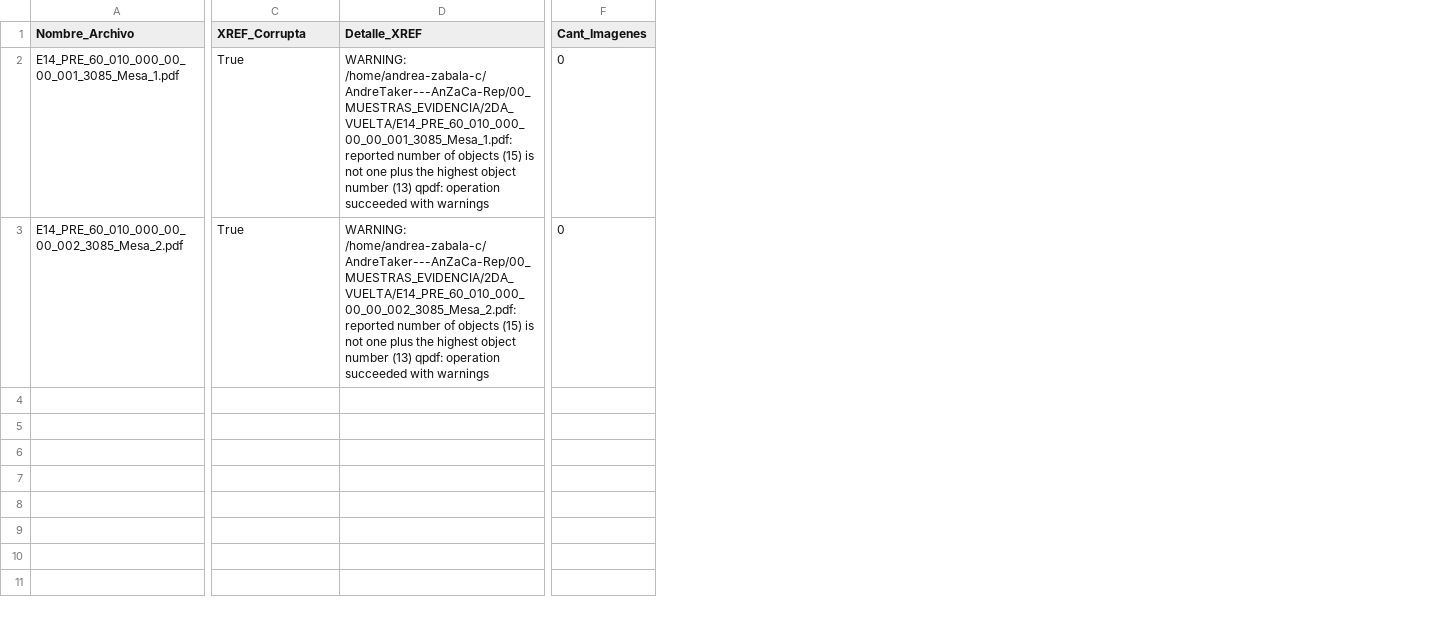
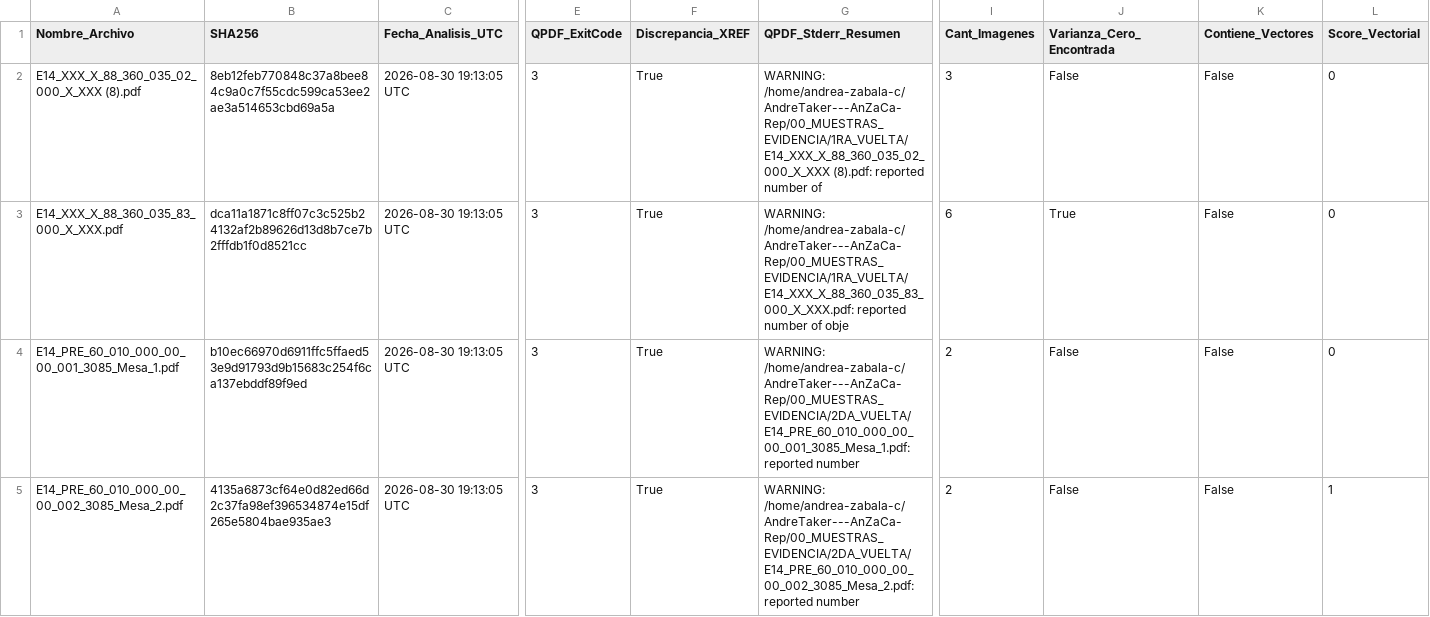
Before and after one commit to anzaca0330-pixel/AndreTaker---AnZaCa-Rep, a CSV file: matriz_lote_babayaga.csv, drawn as a sheet; only a part is shown, gaps mark what is left out; removed rows and columns are numbered as before the commit, all else as after; rows hold the shown columns only; the diff names each change by its address in the sheet, - before the commit and + after, or states it on an @@ line.

```diff
--- a/matriz_lote_babayaga.csv
+++ b/matriz_lote_babayaga.csv
+column B (SHA256), rows 4-5: b10ec66970d6911ffc5ffaed53e9d91793d9b15683c254f6ca137ebddf89f9ed | 4135a6873cf64e0d82ed66d2c37fa98ef396534874e15df265e5804bae935ae3
+column C (Fecha_Analisis_UTC), rows 4-5: 2026-08-30 19:13:05 UTC | 2026-08-30 19:13:05 UTC
+column E (QPDF_ExitCode), rows 4-5: 3 | 3
-column D (Detalle_XREF), rows 2-3: WARNING: /home/andrea-zabala-c/AndreTaker---AnZaCa-Rep/00_MUESTRAS_EVIDENCIA/2DA_VUELTA/E14_PRE_60_010_000_00_00_001_3085_Mesa_1.pdf: reported number of objects (15) is not one plus the highest object number (13) qpdf: operation succeeded with warnings | WARNING: /home/andrea-zabala-c/AndreTaker---AnZaCa-Rep/00_MUESTRAS_EVIDENCIA/2DA_VUELTA/E14_PRE_60_010_000_00_00_002_3085_Mesa_2.pdf: reported number of objects (15) is not one plus the highest object number (13) qpdf: operation succeeded with warnings
+column G (QPDF_Stderr_Resumen), rows 4-5: WARNING: /home/andrea-zabala-c/AndreTaker---AnZaCa-Rep/00_MUESTRAS_EVIDENCIA/2DA_VUELTA/E14_PRE_60_010_000_00_00_001_3085_Mesa_1.pdf: reported number | WARNING: /home/andrea-zabala-c/AndreTaker---AnZaCa-Rep/00_MUESTRAS_EVIDENCIA/2DA_VUELTA/E14_PRE_60_010_000_00_00_002_3085_Mesa_2.pdf: reported number
+column J (Varianza_Cero_Encontrada), rows 4-5: False | False
+column K (Contiene_Vectores), rows 4-5: False | False
+column L (Score_Vectorial), rows 4-5: 0 | 1
-F1: XREF_Corrupta
+F1: Discrepancia_XREF
+row 2: E14_XXX_X_88_360_035_02_000_X_XXX (8).pdf | 8eb12feb770848c37a8bee84c9a0c7f55cdc599ca53ee2ae3a514653cbd69a5a | 2026-08-30 19:13:05 UTC | 3 | True | WARNING: /home/andrea-zabala-c/AndreTaker---AnZaCa-Rep/00_MUESTRAS_EVIDENCIA/1RA_VUELTA/E14_XXX_X_88_360_035_02_000_X_XXX (8).pdf: reported number of | 3 | False | False | 0
+row 3: E14_XXX_X_88_360_035_83_000_X_XXX.pdf | dca11a1871c8ff07c3c525b24132af2b89626d13d8b7ce7b2fffdb1f0d8521cc | 2026-08-30 19:13:05 UTC | 3 | True | WARNING: /home/andrea-zabala-c/AndreTaker---AnZaCa-Rep/00_MUESTRAS_EVIDENCIA/1RA_VUELTA/E14_XXX_X_88_360_035_83_000_X_XXX.pdf: reported number of obje | 6 | True | False | 0
-I4:I5 (Cant_Imagenes): 0
+I4:I5 (Cant_Imagenes): 2
```
Also changed, not shown: 31 other files.
